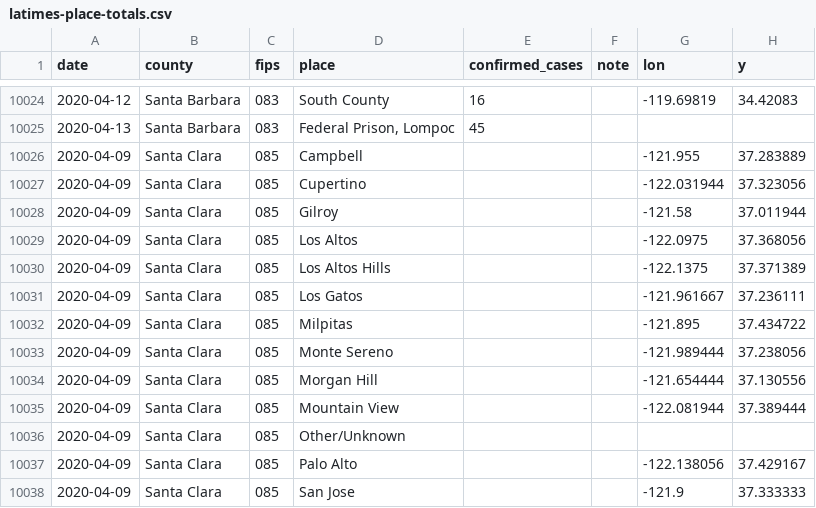
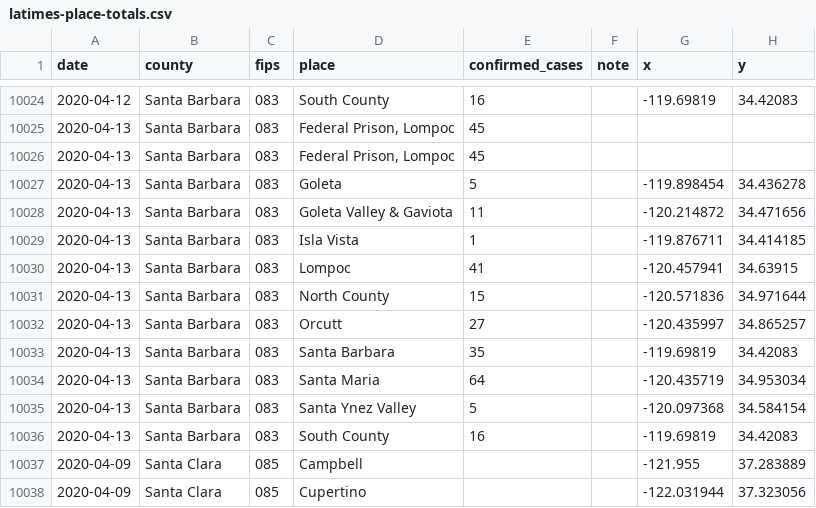
Before and after one commit to datadesk/california-coronavirus-data, a CSV file: latimes-place-totals.csv, drawn as a sheet; only a part is shown, gaps mark what is left out; the shorter side is filled out with more unchanged rows; the diff names each change by its address in the sheet, - before the commit and + after, or states it on an @@ line.

Commit message:
Update

```diff
--- a/latimes-place-totals.csv
+++ b/latimes-place-totals.csv
-G1: lon
+G1: x
+row 10026: 2020-04-13 | Santa Barbara | 083 | Federal Prison, Lompoc | 45
+row 10027: 2020-04-13 | Santa Barbara | 083 | Goleta | 5 |  | -119.898454 | 34.436278
+row 10028: 2020-04-13 | Santa Barbara | 083 | Goleta Valley & Gaviota | 11 |  | -120.214872 | 34.471656
+row 10029: 2020-04-13 | Santa Barbara | 083 | Isla Vista | 1 |  | -119.876711 | 34.414185
+row 10030: 2020-04-13 | Santa Barbara | 083 | Lompoc | 41 |  | -120.457941 | 34.63915
+row 10031: 2020-04-13 | Santa Barbara | 083 | North County | 15 |  | -120.571836 | 34.971644
+row 10032: 2020-04-13 | Santa Barbara | 083 | Orcutt | 27 |  | -120.435997 | 34.865257
+row 10033: 2020-04-13 | Santa Barbara | 083 | Santa Barbara | 35 |  | -119.69819 | 34.42083
+row 10034: 2020-04-13 | Santa Barbara | 083 | Santa Maria | 64 |  | -120.435719 | 34.953034
+row 10035: 2020-04-13 | Santa Barbara | 083 | Santa Ynez Valley | 5 |  | -120.097368 | 34.584154
+row 10036: 2020-04-13 | Santa Barbara | 083 | South County | 16 |  | -119.69819 | 34.42083
```
